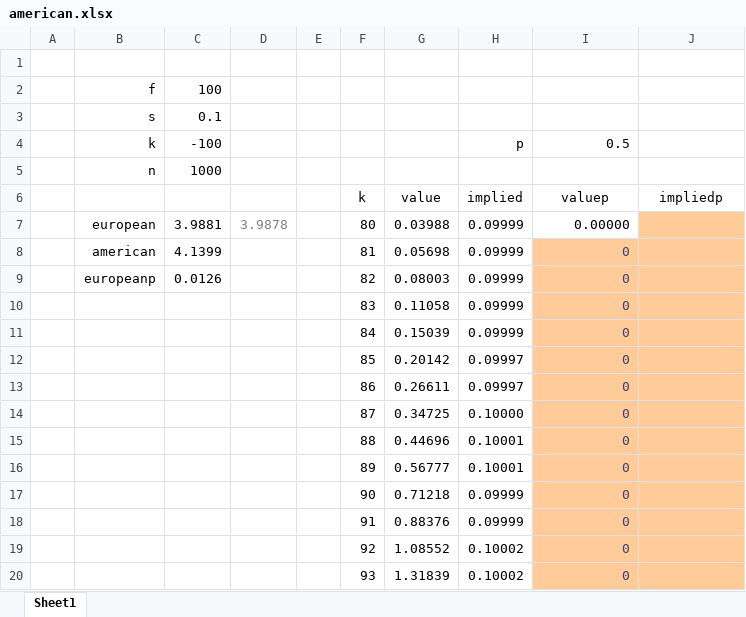
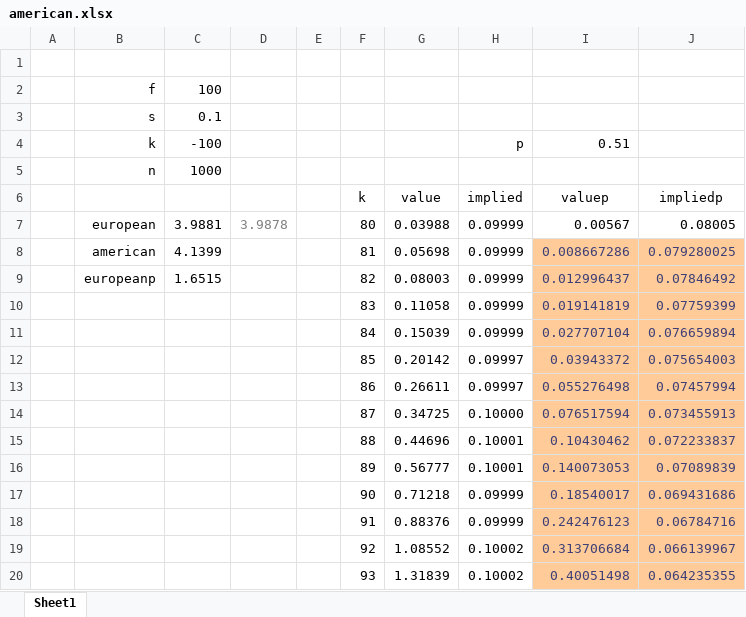
Before and after one commit to FRE6883/Spring2023-1, an Excel workbook: xls/american.xlsx, sheet Sheet1, drawn as a sheet; only a part is shown; values as stored, in another font and other column widths than the file's, no borders; charts and pictures not drawn; the diff covers the shown part only; the diff names each change by its address in the sheet, - before the commit and + after, or states it on an @@ line.

Commit message:
skew binomial for xll working?

```diff
--- a/xls/american.xlsx (sheet Sheet1)
+++ b/xls/american.xlsx (sheet Sheet1)
-I4: 0.5
+I4: 0.51
-I7: 0.00000
+I7: 0.00567
-J7: (empty)
+J7: 0.08005
-J7 fill: #FFCC99
+J7 fill: none
-I8: 0
+I8: 0.008667286
-J8: (empty)
+J8: 0.079280025
-C9: 0.0126
+C9: 1.6515
-I9: 0
+I9: 0.012996437
-J9: (empty)
+J9: 0.07846492
-I10: 0
+I10: 0.019141819
-J10: (empty)
+J10: 0.07759399
-I11: 0
+I11: 0.027707104
-J11: (empty)
+J11: 0.076659894
-I12: 0
+I12: 0.03943372
-J12: (empty)
+J12: 0.075654003
-I13: 0
+I13: 0.055276498
-J13: (empty)
+J13: 0.07457994
-I14: 0
+I14: 0.076517594
-J14: (empty)
+J14: 0.073455913
-I15: 0
+I15: 0.10430462
-J15: (empty)
+J15: 0.072233837
-I16: 0
+I16: 0.140073053
-J16: (empty)
+J16: 0.07089839
-I17: 0
+I17: 0.18540017
-J17: (empty)
+J17: 0.069431686
-I18: 0
+I18: 0.242476123
-J18: (empty)
+J18: 0.06784716
-I19: 0
+I19: 0.313706684
-J19: (empty)
+J19: 0.066139967
-I20: 0
+I20: 0.40051498
-J20: (empty)
+J20: 0.064235355
```
Also changed, not shown: 54 edited cells elsewhere in this sheet, charts or pictures.
